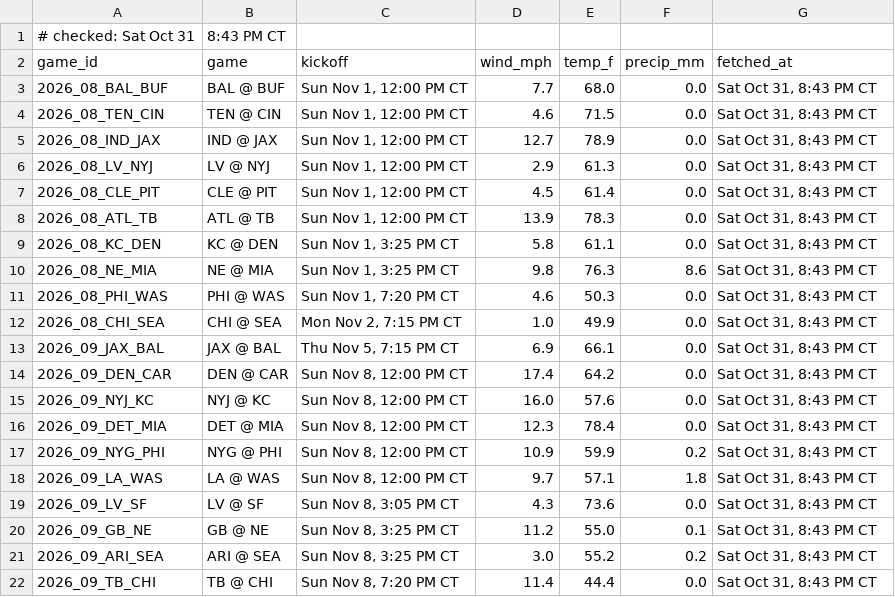
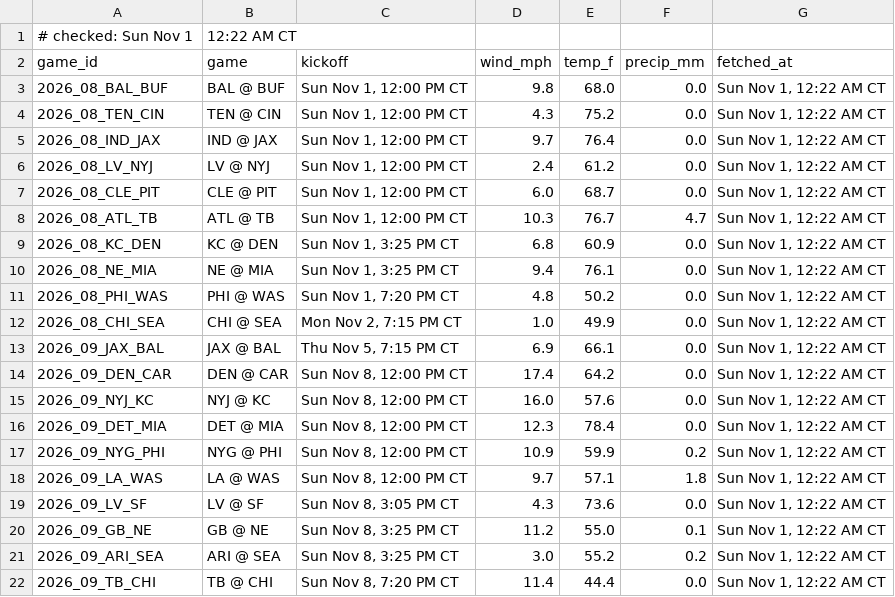
Before and after one commit to Ratboy3/The-Rat-Report, a CSV file: weather.csv, drawn as a sheet.

```diff
--- a/weather.csv
+++ b/weather.csv
@@ -1,22 +1,22 @@
-# checked: Sat Oct 31, 8:43 PM CT
+# checked: Sun Nov 1, 12:22 AM CT
 game_id,game,kickoff,wind_mph,temp_f,precip_mm,fetched_at
-2026_08_BAL_BUF,BAL @ BUF,"Sun Nov 1, 12:00 PM CT",7.7,68.0,0.0,"Sat Oct 31, 8:43 PM CT"
-2026_08_TEN_CIN,TEN @ CIN,"Sun Nov 1, 12:00 PM CT",4.6,71.5,0.0,"Sat Oct 31, 8:43 PM CT"
-2026_08_IND_JAX,IND @ JAX,"Sun Nov 1, 12:00 PM CT",12.7,78.9,0.0,"Sat Oct 31, 8:43 PM CT"
-2026_08_LV_NYJ,LV @ NYJ,"Sun Nov 1, 12:00 PM CT",2.9,61.3,0.0,"Sat Oct 31, 8:43 PM CT"
-2026_08_CLE_PIT,CLE @ PIT,"Sun Nov 1, 12:00 PM CT",4.5,61.4,0.0,"Sat Oct 31, 8:43 PM CT"
-2026_08_ATL_TB,ATL @ TB,"Sun Nov 1, 12:00 PM CT",13.9,78.3,0.0,"Sat Oct 31, 8:43 PM CT"
-2026_08_KC_DEN,KC @ DEN,"Sun Nov 1, 3:25 PM CT",5.8,61.1,0.0,"Sat Oct 31, 8:43 PM CT"
-2026_08_NE_MIA,NE @ MIA,"Sun Nov 1, 3:25 PM CT",9.8,76.3,8.6,"Sat Oct 31, 8:43 PM CT"
-2026_08_PHI_WAS,PHI @ WAS,"Sun Nov 1, 7:20 PM CT",4.6,50.3,0.0,"Sat Oct 31, 8:43 PM CT"
-2026_08_CHI_SEA,CHI @ SEA,"Mon Nov 2, 7:15 PM CT",1.0,49.9,0.0,"Sat Oct 31, 8:43 PM CT"
-2026_09_JAX_BAL,JAX @ BAL,"Thu Nov 5, 7:15 PM CT",6.9,66.1,0.0,"Sat Oct 31, 8:43 PM CT"
-2026_09_DEN_CAR,DEN @ CAR,"Sun Nov 8, 12:00 PM CT",17.4,64.2,0.0,"Sat Oct 31, 8:43 PM CT"
-2026_09_NYJ_KC,NYJ @ KC,"Sun Nov 8, 12:00 PM CT",16.0,57.6,0.0,"Sat Oct 31, 8:43 PM CT"
-2026_09_DET_MIA,DET @ MIA,"Sun Nov 8, 12:00 PM CT",12.3,78.4,0.0,"Sat Oct 31, 8:43 PM CT"
-2026_09_NYG_PHI,NYG @ PHI,"Sun Nov 8, 12:00 PM CT",10.9,59.9,0.2,"Sat Oct 31, 8:43 PM CT"
-2026_09_LA_WAS,LA @ WAS,"Sun Nov 8, 12:00 PM CT",9.7,57.1,1.8,"Sat Oct 31, 8:43 PM CT"
-2026_09_LV_SF,LV @ SF,"Sun Nov 8, 3:05 PM CT",4.3,73.6,0.0,"Sat Oct 31, 8:43 PM CT"
-2026_09_GB_NE,GB @ NE,"Sun Nov 8, 3:25 PM CT",11.2,55.0,0.1,"Sat Oct 31, 8:43 PM CT"
-2026_09_ARI_SEA,ARI @ SEA,"Sun Nov 8, 3:25 PM CT",3.0,55.2,0.2,"Sat Oct 31, 8:43 PM CT"
-2026_09_TB_CHI,TB @ CHI,"Sun Nov 8, 7:20 PM CT",11.4,44.4,0.0,"Sat Oct 31, 8:43 PM CT"
+2026_08_BAL_BUF,BAL @ BUF,"Sun Nov 1, 12:00 PM CT",9.8,68.0,0.0,"Sun Nov 1, 12:22 AM CT"
+2026_08_TEN_CIN,TEN @ CIN,"Sun Nov 1, 12:00 PM CT",4.3,75.2,0.0,"Sun Nov 1, 12:22 AM CT"
+2026_08_IND_JAX,IND @ JAX,"Sun Nov 1, 12:00 PM CT",9.7,76.4,0.0,"Sun Nov 1, 12:22 AM CT"
+2026_08_LV_NYJ,LV @ NYJ,"Sun Nov 1, 12:00 PM CT",2.4,61.2,0.0,"Sun Nov 1, 12:22 AM CT"
+2026_08_CLE_PIT,CLE @ PIT,"Sun Nov 1, 12:00 PM CT",6.0,68.7,0.0,"Sun Nov 1, 12:22 AM CT"
+2026_08_ATL_TB,ATL @ TB,"Sun Nov 1, 12:00 PM CT",10.3,76.7,4.7,"Sun Nov 1, 12:22 AM CT"
+2026_08_KC_DEN,KC @ DEN,"Sun Nov 1, 3:25 PM CT",6.8,60.9,0.0,"Sun Nov 1, 12:22 AM CT"
+2026_08_NE_MIA,NE @ MIA,"Sun Nov 1, 3:25 PM CT",9.4,76.1,0.0,"Sun Nov 1, 12:22 AM CT"
+2026_08_PHI_WAS,PHI @ WAS,"Sun Nov 1, 7:20 PM CT",4.8,50.2,0.0,"Sun Nov 1, 12:22 AM CT"
+2026_08_CHI_SEA,CHI @ SEA,"Mon Nov 2, 7:15 PM CT",1.0,49.9,0.0,"Sun Nov 1, 12:22 AM CT"
+2026_09_JAX_BAL,JAX @ BAL,"Thu Nov 5, 7:15 PM CT",6.9,66.1,0.0,"Sun Nov 1, 12:22 AM CT"
+2026_09_DEN_CAR,DEN @ CAR,"Sun Nov 8, 12:00 PM CT",17.4,64.2,0.0,"Sun Nov 1, 12:22 AM CT"
+2026_09_NYJ_KC,NYJ @ KC,"Sun Nov 8, 12:00 PM CT",16.0,57.6,0.0,"Sun Nov 1, 12:22 AM CT"
+2026_09_DET_MIA,DET @ MIA,"Sun Nov 8, 12:00 PM CT",12.3,78.4,0.0,"Sun Nov 1, 12:22 AM CT"
+2026_09_NYG_PHI,NYG @ PHI,"Sun Nov 8, 12:00 PM CT",10.9,59.9,0.2,"Sun Nov 1, 12:22 AM CT"
+2026_09_LA_WAS,LA @ WAS,"Sun Nov 8, 12:00 PM CT",9.7,57.1,1.8,"Sun Nov 1, 12:22 AM CT"
+2026_09_LV_SF,LV @ SF,"Sun Nov 8, 3:05 PM CT",4.3,73.6,0.0,"Sun Nov 1, 12:22 AM CT"
+2026_09_GB_NE,GB @ NE,"Sun Nov 8, 3:25 PM CT",11.2,55.0,0.1,"Sun Nov 1, 12:22 AM CT"
+2026_09_ARI_SEA,ARI @ SEA,"Sun Nov 8, 3:25 PM CT",3.0,55.2,0.2,"Sun Nov 1, 12:22 AM CT"
+2026_09_TB_CHI,TB @ CHI,"Sun Nov 8, 7:20 PM CT",11.4,44.4,0.0,"Sun Nov 1, 12:22 AM CT"
```
